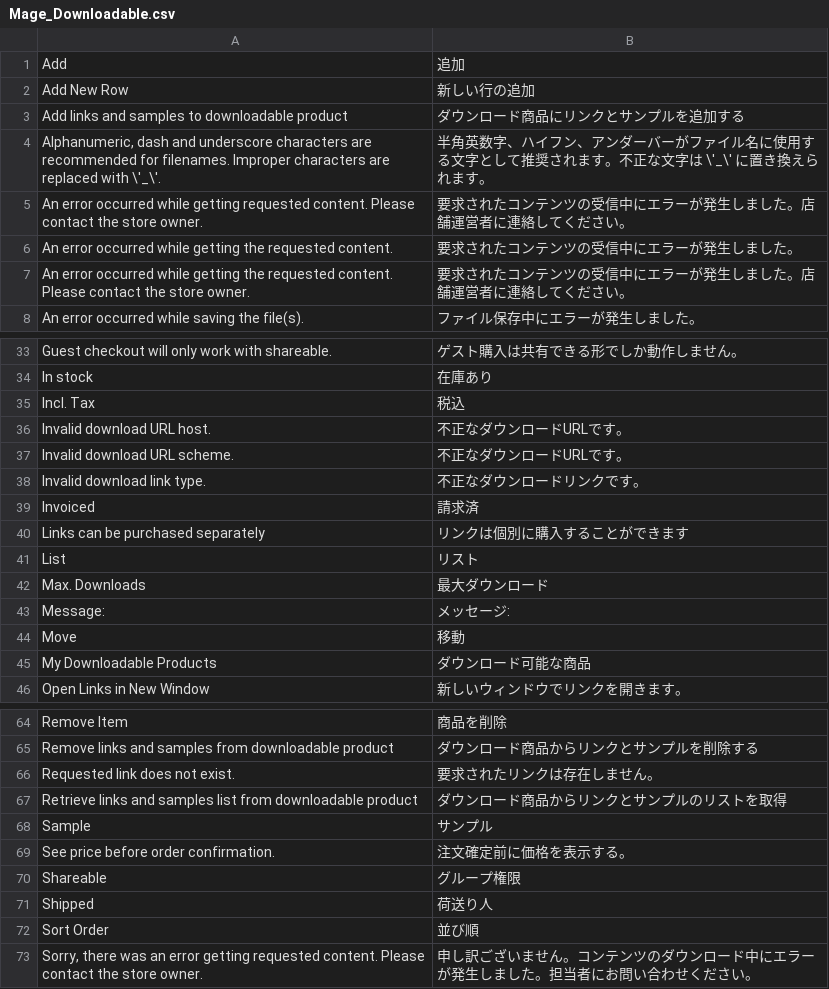
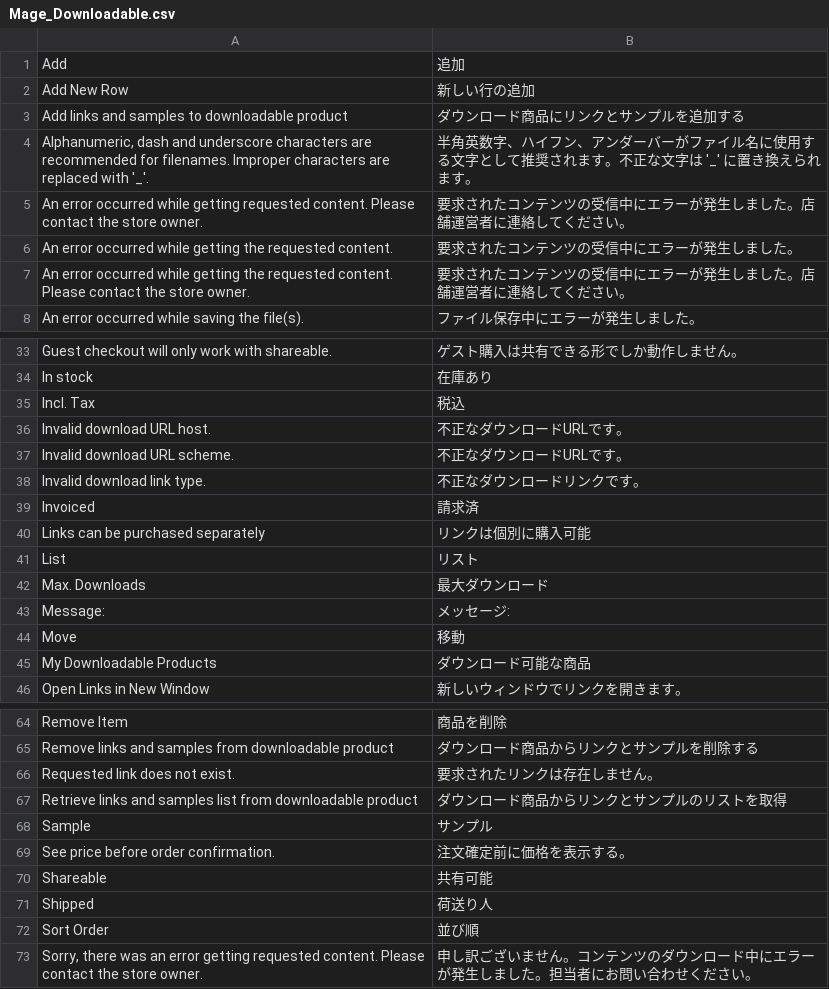
Before and after one commit to HirokazuNishi/Magento-Japanese-Translation, a CSV file: ja_JP/Mage_Downloadable.csv, drawn as a sheet; only a part is shown, gaps mark what is left out.

Commit message:
fix Shareable.

```diff
--- a/ja_JP/Mage_Downloadable.csv
+++ b/ja_JP/Mage_Downloadable.csv
@@ -3,3 +3,3 @@
 "Add links and samples to downloadable product","ダウンロード商品にリンクとサンプルを追加する"
-"Alphanumeric, dash and underscore characters are recommended for filenames. Improper characters are replaced with \'_\'.","半角英数字、ハイフン、アンダーバーがファイル名に使用する文字として推奨されます。不正な文字は \'_\' に置き換えられます。"
+"Alphanumeric, dash and underscore characters are recommended for filenames. Improper characters are replaced with '_'.","半角英数字、ハイフン、アンダーバーがファイル名に使用する文字として推奨されます。不正な文字は '_' に置き換えられます。"
 "An error occurred while getting requested content. Please contact the store owner.","要求されたコンテンツの受信中にエラーが発生しました。店舗運営者に連絡してください。"
@@ -39,3 +39,3 @@
 "Invoiced","請求済"
-"Links can be purchased separately","リンクは個別に購入することができます"
+"Links can be purchased separately","リンクは個別に購入可能"
 "List","リスト"
@@ -69,3 +69,3 @@
 "See price before order confirmation.","注文確定前に価格を表示する。"
-"Shareable","グループ権限"
+"Shareable","共有可能"
 "Shipped","荷送り人"
```
